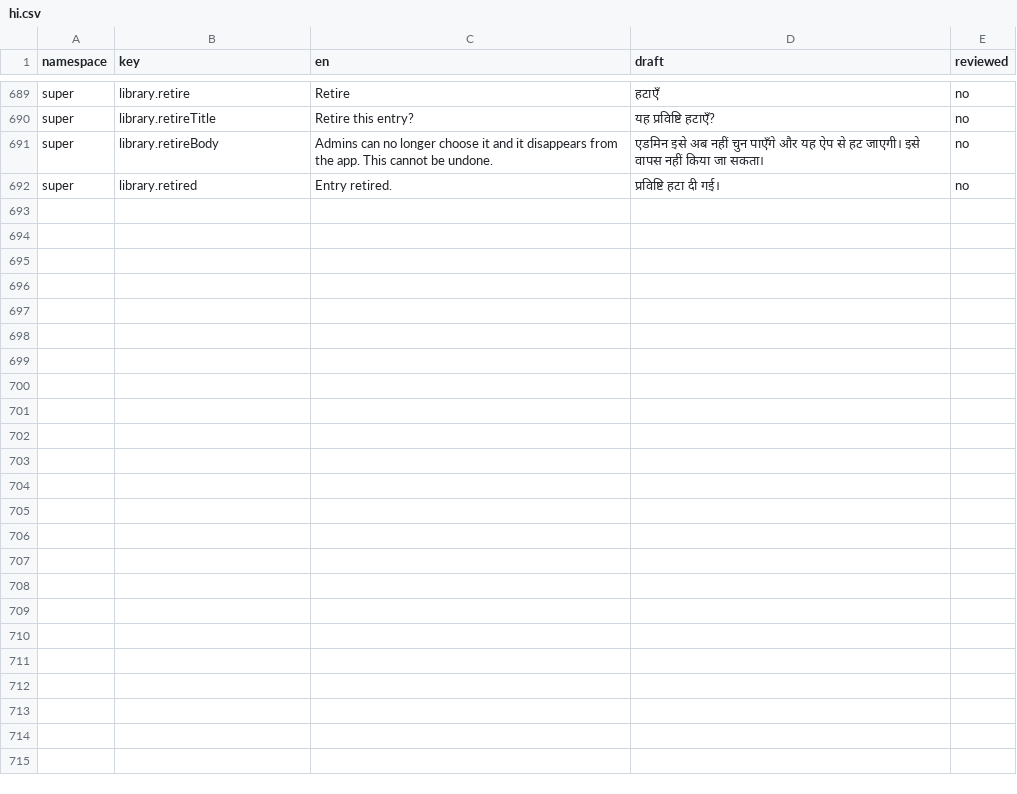
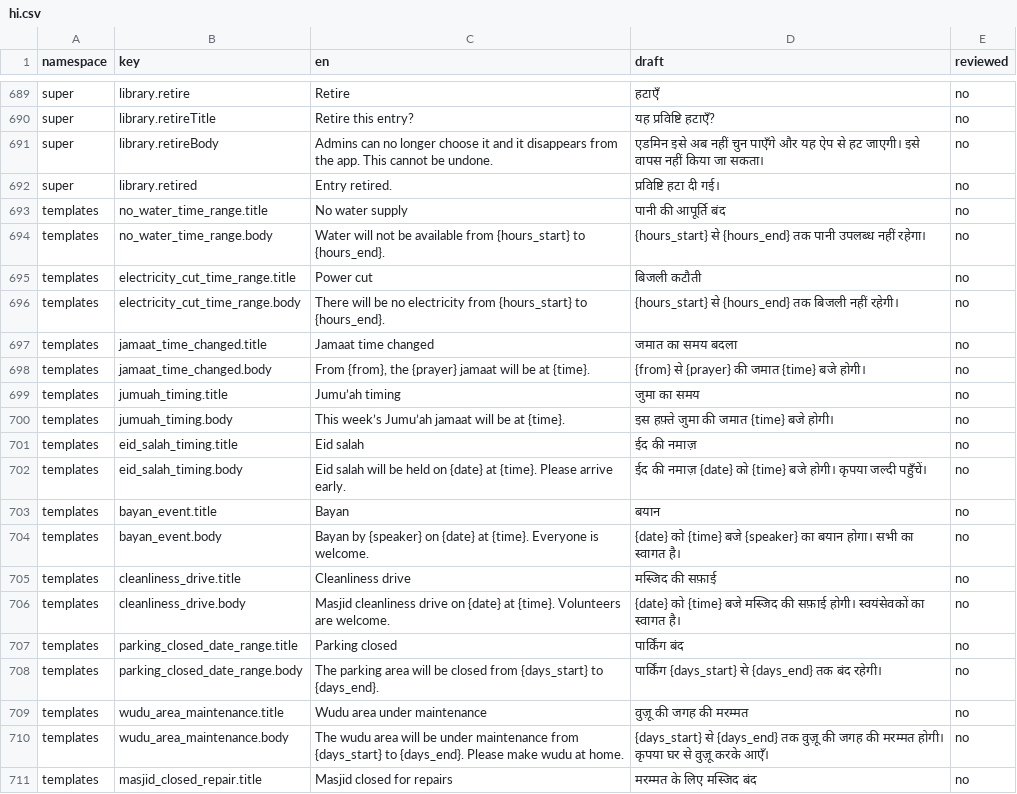
Before and after one commit to syedtalha88/Al-Masjid, a CSV file: packages/i18n/review/hi.csv, drawn as a sheet; only a part is shown, gaps mark what is left out; the diff covers the shown part only; the diff names each change by its address in the sheet, - before the commit and + after, or states it on an @@ line.

```diff
--- a/packages/i18n/review/hi.csv
+++ b/packages/i18n/review/hi.csv
+row 693: templates | no_water_time_range.title | No water supply | पानी की आपूर्ति बंद | no
+row 694: templates | no_water_time_range.body | Water will not be available from {hours_start} to {hours_end}. | {hours_start} से {hours_end} तक पानी उपलब्ध नहीं रहेगा। | no
+row 695: templates | electricity_cut_time_range.title | Power cut | बिजली कटौती | no
+row 696: templates | electricity_cut_time_range.body | There will be no electricity from {hours_start} to {hours_end}. | {hours_start} से {hours_end} तक बिजली नहीं रहेगी। | no
+row 697: templates | jamaat_time_changed.title | Jamaat time changed | जमात का समय बदला | no
+row 698: templates | jamaat_time_changed.body | From {from}, the {prayer} jamaat will be at {time}. | {from} से {prayer} की जमात {time} बजे होगी। | no
+row 699: templates | jumuah_timing.title | Jumu’ah timing | जुमा का समय | no
+row 700: templates | jumuah_timing.body | This week’s Jumu’ah jamaat will be at {time}. | इस हफ़्ते जुमा की जमात {time} बजे होगी। | no
+row 701: templates | eid_salah_timing.title | Eid salah | ईद की नमाज़ | no
+row 702: templates | eid_salah_timing.body | Eid salah will be held on {date} at {time}. Please arrive early. | ईद की नमाज़ {date} को {time} बजे होगी। कृपया जल्दी पहुँचें। | no
+row 703: templates | bayan_event.title | Bayan | बयान | no
+row 704: templates | bayan_event.body | Bayan by {speaker} on {date} at {time}. Everyone is welcome. | {date} को {time} बजे {speaker} का बयान होगा। सभी का स्वागत है। | no
+row 705: templates | cleanliness_drive.title | Cleanliness drive | मस्जिद की सफ़ाई | no
+row 706: templates | cleanliness_drive.body | Masjid cleanliness drive on {date} at {time}. Volunteers are welcome. | {date} को {time} बजे मस्जिद की सफ़ाई होगी। स्वयंसेवकों का स्वागत है। | no
+row 707: templates | parking_closed_date_range.title | Parking closed | पार्किंग बंद | no
+row 708: templates | parking_closed_date_range.body | The parking area will be closed from {days_start} to {days_end}. | पार्किंग {days_start} से {days_end} तक बंद रहेगी। | no
+row 709: templates | wudu_area_maintenance.title | Wudu area under maintenance | वुज़ू की जगह की मरम्मत | no
+row 710: templates | wudu_area_maintenance.body | The wudu area will be under maintenance from {days_start} to {days_end}. Please make wudu at home. | {days_start} से {days_end} तक वुज़ू की जगह की मरम्मत होगी। कृपया घर से वुज़ू करके आएँ। | no
+row 711: templates | masjid_closed_repair.title | Masjid closed for repairs | मरम्मत के लिए मस्जिद बंद | no
```
Also changed, not shown: 13 added rows elsewhere in this file, packages/i18n/review/te.csv, packages/i18n/review/ur.csv, 11 other files.
